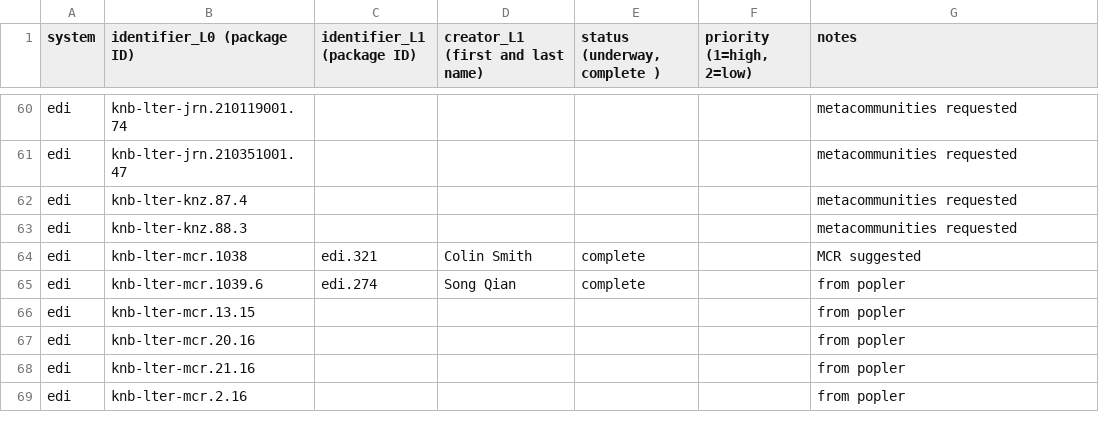
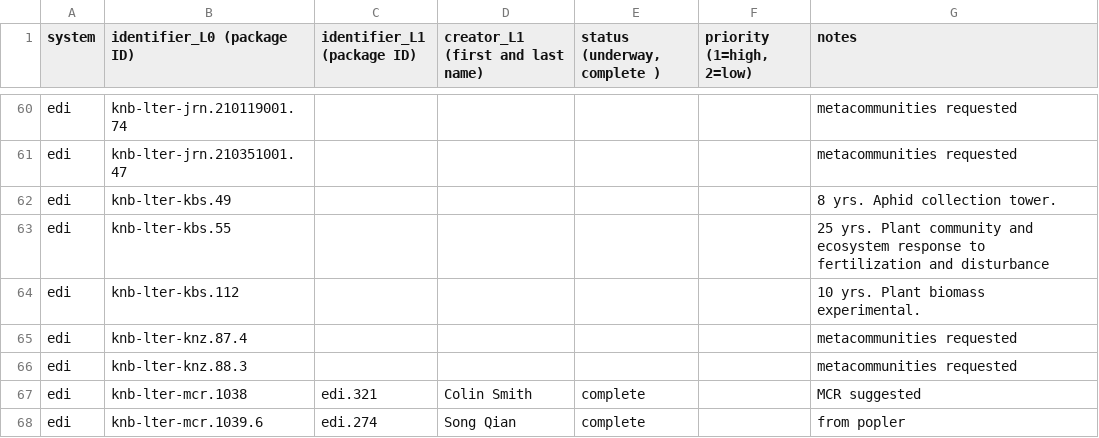
Before and after one commit to EDIorg/ecocomDP, a CSV file: documentation/processing_queue/data_processing_queue.csv, drawn as a sheet; only a part is shown, gaps mark what is left out; the shorter side is filled out with more unchanged rows; the diff names each change by its address in the sheet, - before the commit and + after, or states it on an @@ line.

Commit message:
Add kbs candidates

```diff
--- a/documentation/processing_queue/data_processing_queue.csv
+++ b/documentation/processing_queue/data_processing_queue.csv
+row 62: edi | knb-lter-kbs.49 |  |  |  |  | 8 yrs. Aphid collection tower.
+row 63: edi | knb-lter-kbs.55 |  |  |  |  | 25 yrs. Plant community and ecosystem response to fertilization and disturbance
+row 64: edi | knb-lter-kbs.112 |  |  |  |  | 10 yrs. Plant biomass experimental.
```
